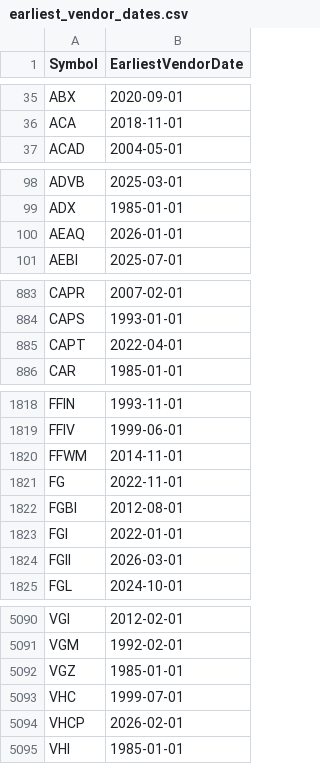
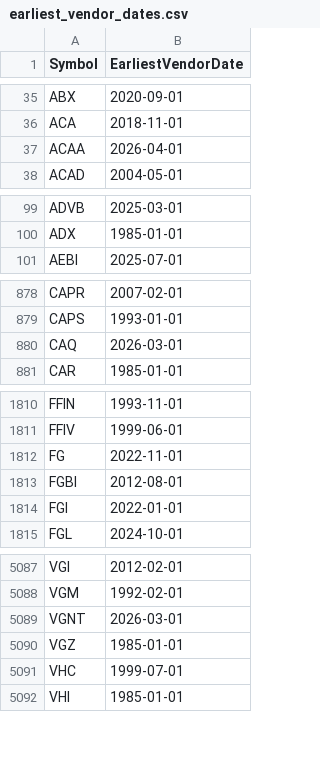
Before and after one commit to Entangled-Query/us-stocks-screener, a CSV file: data/outputs/earliest_vendor_dates.csv, drawn as a sheet; only a part is shown, gaps mark what is left out; removed rows and columns are numbered as before the commit, all else as after; the diff covers the shown part only; the diff names each change by its address in the sheet, - before the commit and + after, or states it on an @@ line.

```diff
--- a/data/outputs/earliest_vendor_dates.csv
+++ b/data/outputs/earliest_vendor_dates.csv
+row 37: ACAA | 2026-04-01
-row 100: AEAQ | 2026-01-01
-row 885: CAPT | 2022-04-01
+row 880: CAQ | 2026-03-01
-row 1820: FFWM | 2014-11-01
-row 1824: FGII | 2026-03-01
+row 5089: VGNT | 2026-03-01
-row 5094: VHCP | 2026-02-01
```
Also changed, not shown: 32 added rows and 31 removed rows elsewhere in this file, data/outputs/us_symbols.csv, data/outputs/us_symbols_merged.csv, 2 other files.
